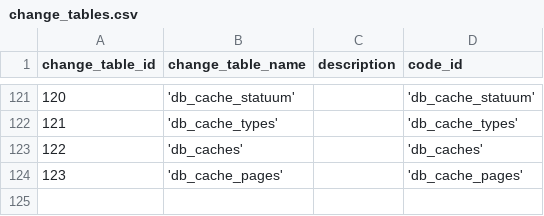
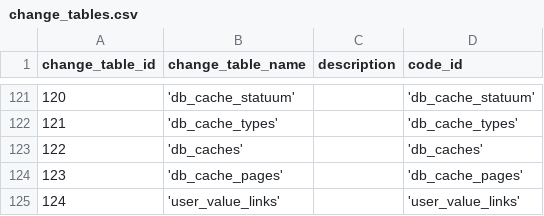
Before and after one commit to zukunft/zukunft.com, a CSV file: src/main/resources/db_code_links/change_tables.csv, drawn as a sheet; only a part is shown, gaps mark what is left out; the diff names each change by its address in the sheet, - before the commit and + after, or states it on an @@ line.

```diff
--- a/src/main/resources/db_code_links/change_tables.csv
+++ b/src/main/resources/db_code_links/change_tables.csv
+row 125: 124 | 'user_value_links' |  | 'user_value_links'
```
Also changed, not shown: 23 other files.
